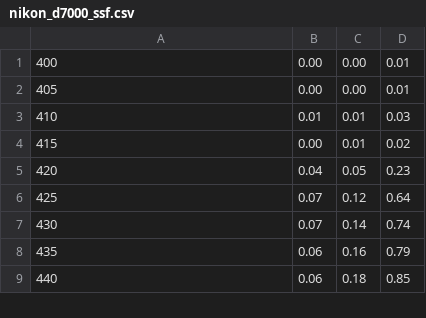
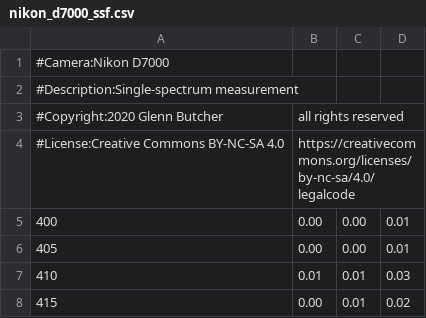
Before and after one commit to butcherg/ssf-data, a CSV file: nikon/d7000/spectroscope/nikon_d7000_ssf.csv, drawn as a sheet; only a part is shown; the shorter side is filled out with more unchanged rows.

Commit message:
added metadata of the form '#name:value'

```diff
--- a/nikon/d7000/spectroscope/nikon_d7000_ssf.csv
+++ b/nikon/d7000/spectroscope/nikon_d7000_ssf.csv
@@ -1 +1,5 @@
+#Camera:Nikon D7000
+#Description:Single-spectrum measurement
+#Copyright:2020 Glenn Butcher, all rights reserved
+#License:Creative Commons BY-NC-SA 4.0, https://creativecommons.org/licenses/by-nc-sa/4.0/legalcode
 400,0.00,0.00,0.01
```
Also changed, not shown: nikon/d50/spectroscope/nikon_d50_ssf.csv, nikon/z6/spectroscope/nikon_z6_ssf.csv.
